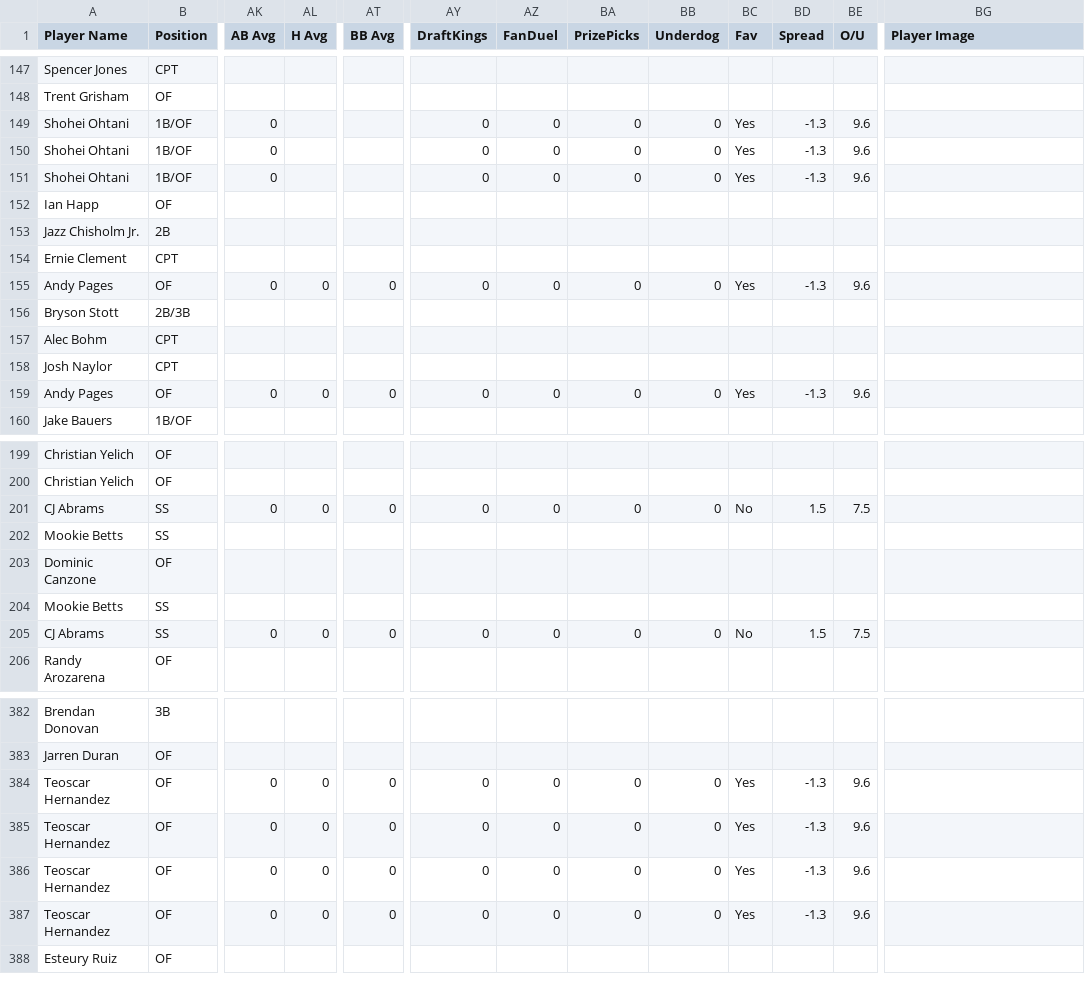
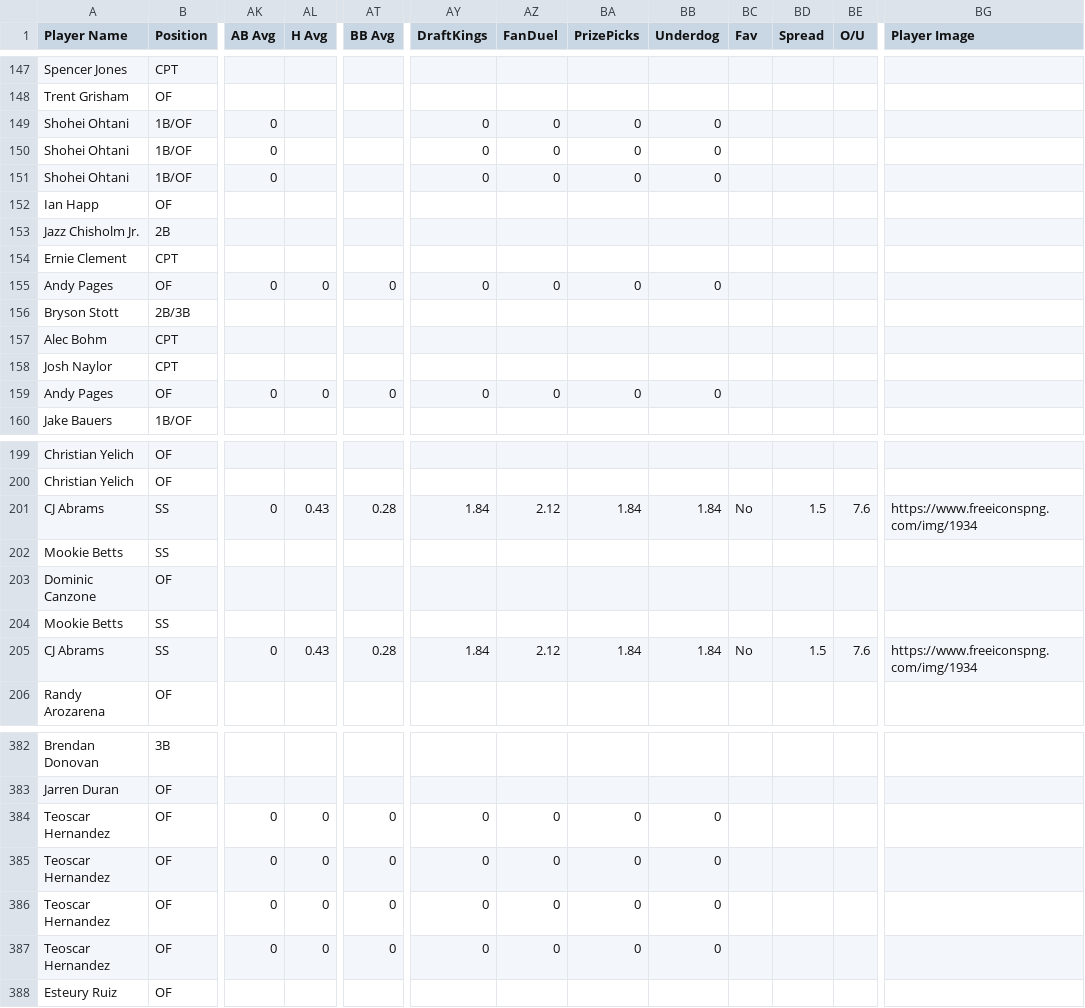
Before and after one commit to 925Sports/mlb-dfs-data, a CSV file: mlb-dfs-cheat-sheet.csv, drawn as a sheet; only a part is shown, gaps mark what is left out; the diff covers the shown part only; the diff names each change by its address in the sheet, - before the commit and + after, or states it on an @@ line.

```diff
--- a/mlb-dfs-cheat-sheet.csv
+++ b/mlb-dfs-cheat-sheet.csv
-BC149:BC151 (Fav): Yes
+BC149:BC151 (Fav): (empty)
-BD149:BD151 (Spread): -1.3
+BD149:BD151 (Spread): (empty)
-BE149:BE151 (O/U): 9.6
+BE149:BE151 (O/U): (empty)
-BC155 (Fav): Yes
+BC155 (Fav): (empty)
-BD155 (Spread): -1.3
+BD155 (Spread): (empty)
-BE155 (O/U): 9.6
+BE155 (O/U): (empty)
-BC159 (Fav): Yes
+BC159 (Fav): (empty)
-BD159 (Spread): -1.3
+BD159 (Spread): (empty)
-BE159 (O/U): 9.6
+BE159 (O/U): (empty)
-AL201 (H Avg): 0
+AL201 (H Avg): 0.43
-AT201 (BB Avg): 0
+AT201 (BB Avg): 0.28
-AY201 (DraftKings): 0
+AY201 (DraftKings): 1.84
-AZ201 (FanDuel): 0
+AZ201 (FanDuel): 2.12
-BA201 (PrizePicks): 0
+BA201 (PrizePicks): 1.84
-BB201 (Underdog): 0
+BB201 (Underdog): 1.84
-BE201 (O/U): 7.5
+BE201 (O/U): 7.6
-BG201 (Player Image): (empty)
+BG201 (Player Image): https://www.freeiconspng.com/img/1934
-AL205 (H Avg): 0
+AL205 (H Avg): 0.43
-AT205 (BB Avg): 0
+AT205 (BB Avg): 0.28
-AY205 (DraftKings): 0
+AY205 (DraftKings): 1.84
-AZ205 (FanDuel): 0
+AZ205 (FanDuel): 2.12
-BA205 (PrizePicks): 0
+BA205 (PrizePicks): 1.84
-BB205 (Underdog): 0
+BB205 (Underdog): 1.84
-BE205 (O/U): 7.5
+BE205 (O/U): 7.6
-BG205 (Player Image): (empty)
+BG205 (Player Image): https://www.freeiconspng.com/img/1934
-BC384:BC387 (Fav): Yes
+BC384:BC387 (Fav): (empty)
-BD384:BD387 (Spread): -1.3
+BD384:BD387 (Spread): (empty)
-BE384:BE387 (O/U): 9.6
+BE384:BE387 (O/U): (empty)
```
Also changed, not shown: 78 edited cells elsewhere in this file.
